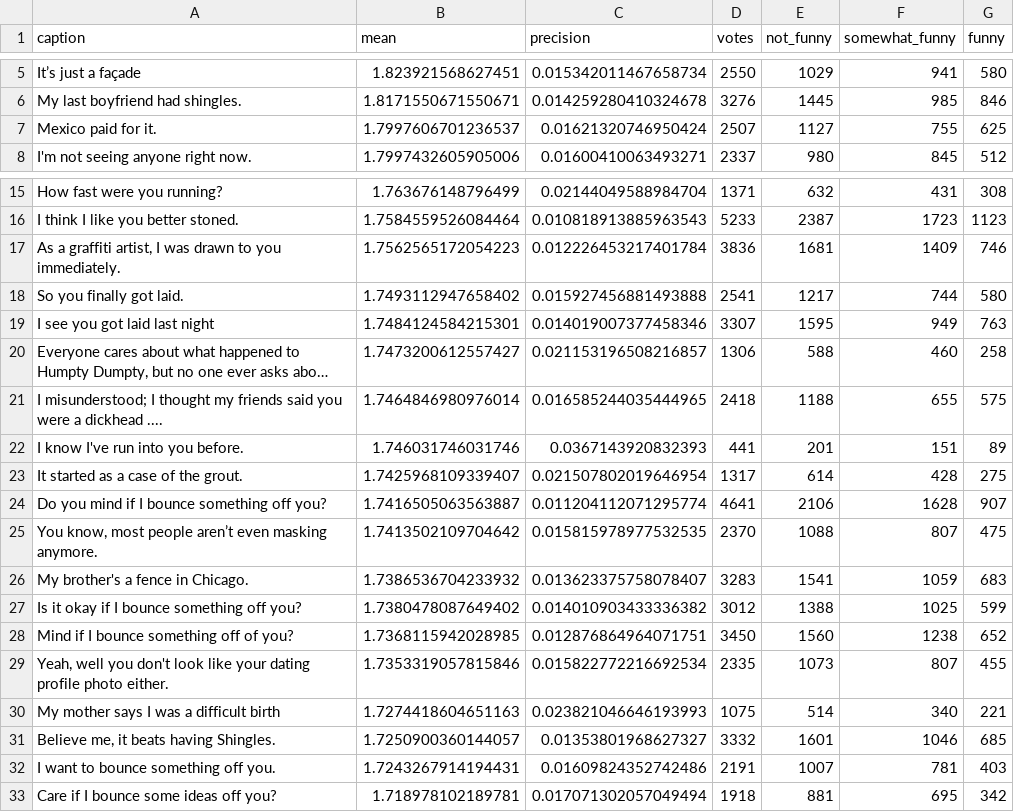
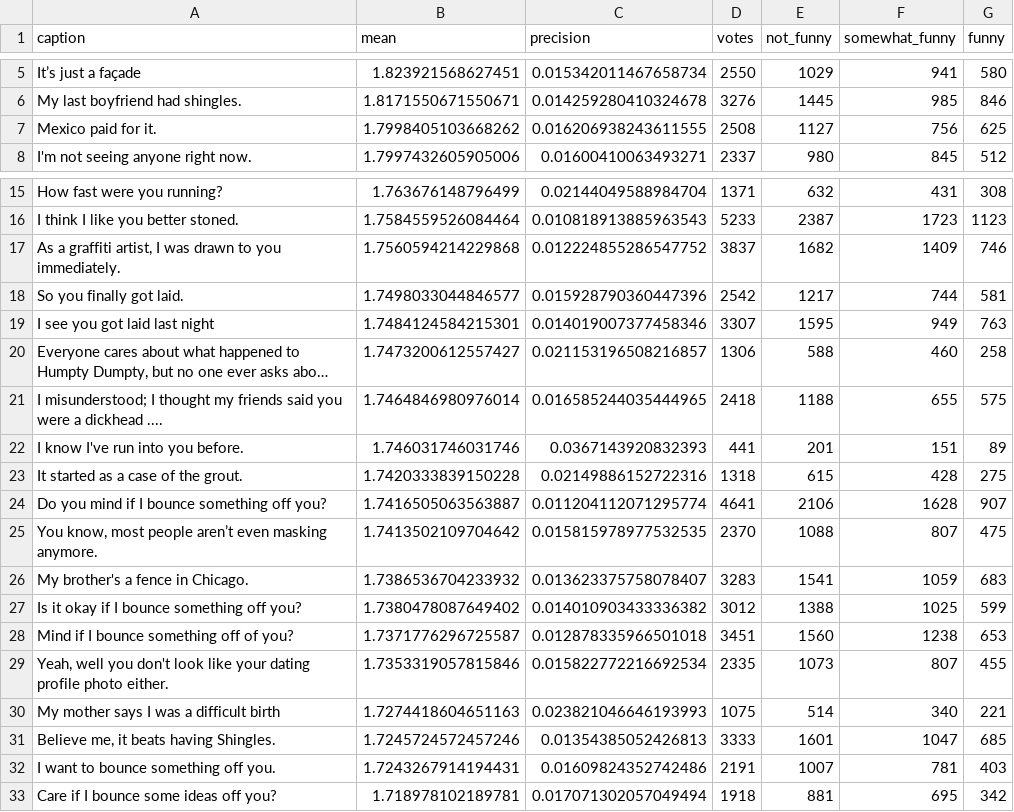
Before and after one commit to nextml/caption-contest-data, a CSV file: summaries/816.csv, drawn as a sheet; only a part is shown, gaps mark what is left out; long unchanged cells end in ….

```diff
--- a/summaries/816.csv
+++ b/summaries/816.csv
@@ -6,3 +6,3 @@ It’s just a façade,1.823921568627451,0.015342011467658734,2550,1029,941,580
 My last boyfriend had shingles.,1.8171550671550671,0.014259280410324678,3276,1445,985,846
-Mexico paid for it.,1.7997606701236537,0.01621320746950424,2507,1127,755,625
+Mexico paid for it.,1.7998405103668262,0.016206938243611555,2508,1127,756,625
 I'm not seeing anyone right now.,1.7997432605905006,0.01600410063493271,2337,980,845,512
@@ -16,4 +16,4 @@ How fast were you running?,1.763676148796499,0.02144049588984704,1371,632,431,30
 I think I like you better stoned.,1.7584559526084464,0.010818913885963543,5233,2387,1723,1123
-"As a graffiti artist, I was drawn to you immediately.",1.7562565172054223,0.012226453217401784,3836,1681,1409,746
-So you finally got laid.,1.7493112947658402,0.015927456881493888,2541,1217,744,580
+"As a graffiti artist, I was drawn to you immediately.",1.7560594214229868,0.012224855286547752,3837,1682,1409,746
+So you finally got laid.,1.7498033044846577,0.015928790360447396,2542,1217,744,581
 I see you got  laid last night,1.7484124584215301,0.014019007377458346,3307,1595,949,763
@@ -22,3 +22,3 @@ I misunderstood; I thought my friends said you were a dickhead ....,1.7464846980
 I know I've run into you before.,1.746031746031746,0.0367143920832393,441,201,151,89
-It started as a case of the grout.,1.7425968109339407,0.021507802019646954,1317,614,428,275
+It started as a case of the grout.,1.7420333839150228,0.02149886152722316,1318,615,428,275
 Do you mind if I bounce something off you?,1.7416505063563887,0.011204112071295774,4641,2106,1628,907
@@ -27,6 +27,6 @@ My brother's a fence in Chicago.,1.7386536704233932,0.013623375758078407,3283,15
 Is it okay if I bounce something off you?,1.7380478087649402,0.014010903433336382,3012,1388,1025,599
-Mind if I bounce something off of you?,1.7368115942028985,0.012876864964071751,3450,1560,1238,652
+Mind if I bounce something off of you?,1.7371776296725587,0.012878335966501018,3451,1560,1238,653
 "Yeah, well you don't look like your dating profile photo either.",1.7353319057815846,0.015822772216692534,2335,1073,807,455
 My mother says I was a difficult birth,1.7274418604651163,0.023821046646193993,1075,514,340,221
-"Believe me, it beats having Shingles.",1.7250900360144057,0.01353801968627327,3332,1601,1046,685
+"Believe me, it beats having Shingles.",1.7245724572457246,0.01354385052426813,3333,1601,1047,685
 I want to bounce something off you.,1.7243267914194431,0.01609824352742486,2191,1007,781,403
```
Also changed, not shown: summaries/817.csv, 2 other files.
